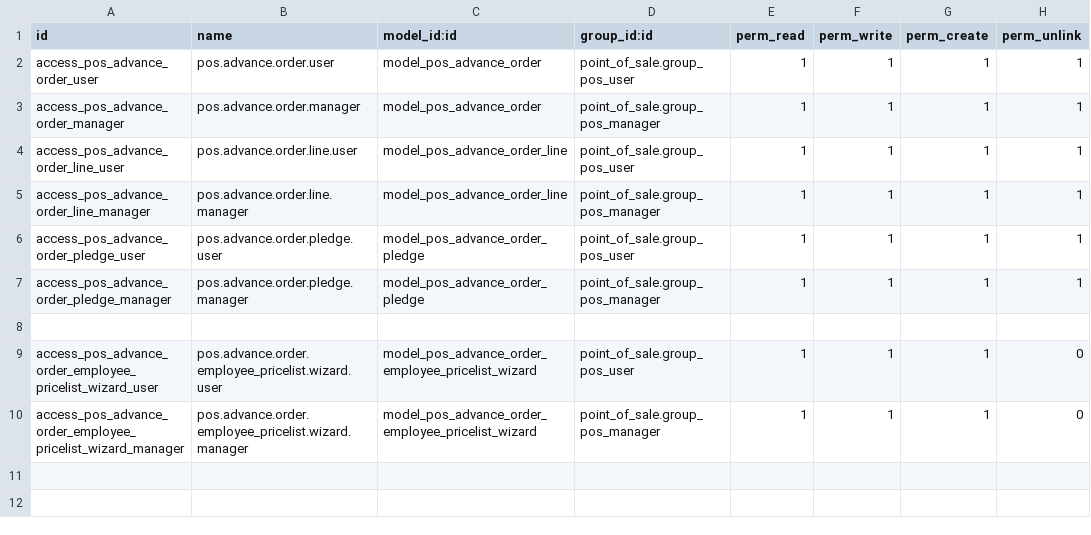
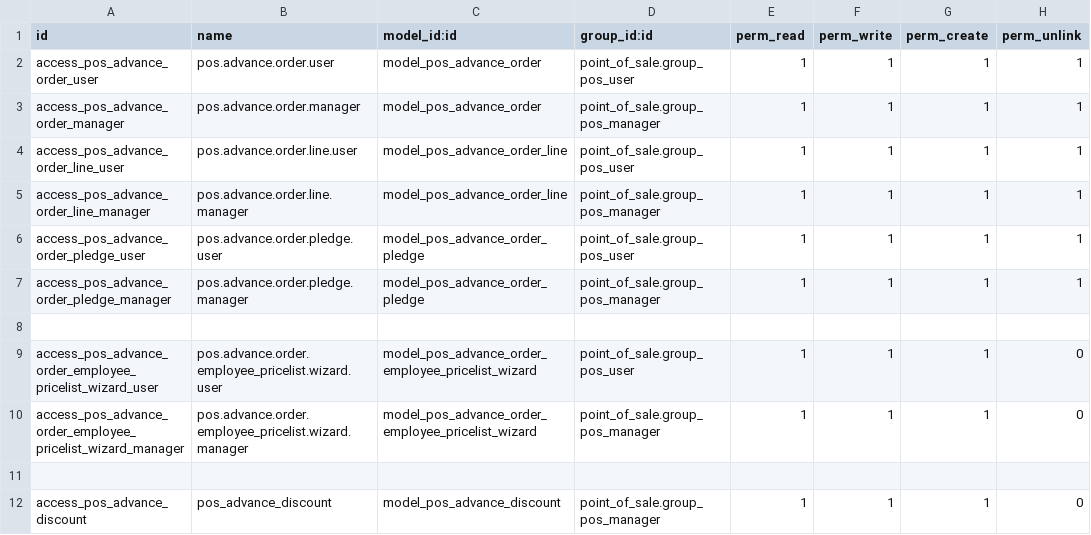
Before and after one commit to Anabtawi-Invest/Anabtawi-Group, a CSV file: pos_advance_order/security/ir.model.access.csv, drawn as a sheet; the diff names each change by its address in the sheet, - before the commit and + after, or states it on an @@ line.

Commit message:
[ADD]discount

```diff
--- a/pos_advance_order/security/ir.model.access.csv
+++ b/pos_advance_order/security/ir.model.access.csv
+row 11: (empty)
+row 12: access_pos_advance_discount | pos_advance_discount | model_pos_advance_discount | point_of_sale.group_pos_manager | 1 | 1 | 1 | 0
```
Also changed, not shown: 6 other files.
